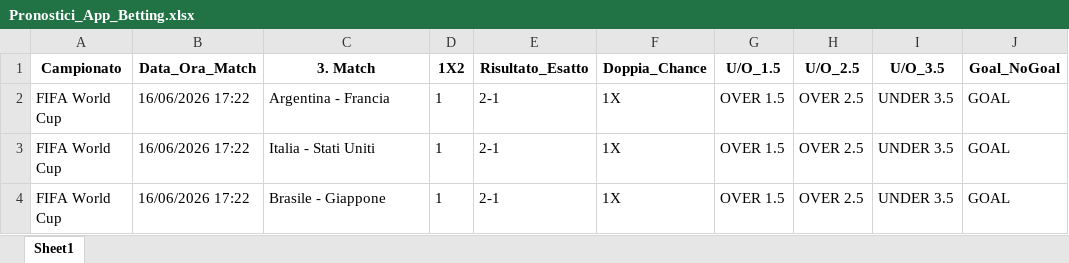
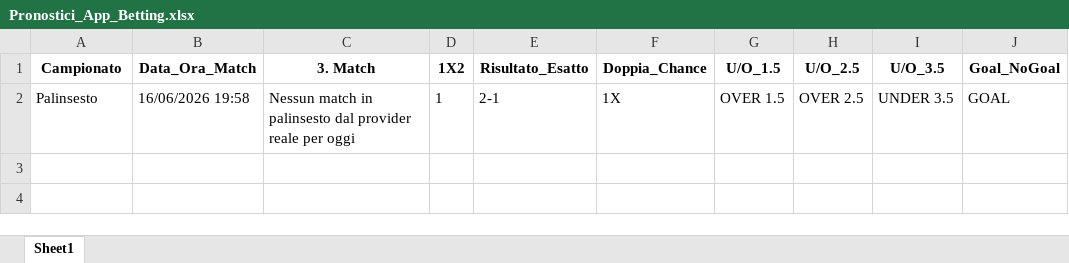
Before and after one commit to CodeMV26/app-betting-codice, an Excel workbook: Pronostici_App_Betting.xlsx, sheet Sheet1, drawn as a sheet; values as stored, in another font and other column widths than the file's, no borders; the diff names each change by its address in the sheet, - before the commit and + after, or states it on an @@ line.

```diff
--- a/Pronostici_App_Betting.xlsx (sheet Sheet1)
+++ b/Pronostici_App_Betting.xlsx (sheet Sheet1)
-A2 (Campionato): FIFA World Cup
+A2 (Campionato): Palinsesto
-B2 (Data_Ora_Match): 16/06/2026 17:22
+B2 (Data_Ora_Match): 16/06/2026 19:58
-C2 (3. Match): Argentina - Francia
+C2 (3. Match): Nessun match in palinsesto dal provider reale per oggi
-row 3: FIFA World Cup | 16/06/2026 17:22 | Italia - Stati Uniti | 1 | 2-1 | 1X | OVER 1.5 | OVER 2.5 | UNDER 3.5 | GOAL
-row 4: FIFA World Cup | 16/06/2026 17:22 | Brasile - Giappone | 1 | 2-1 | 1X | OVER 1.5 | OVER 2.5 | UNDER 3.5 | GOAL
```
Also changed, not shown: Database_App_Betting.xlsx.
